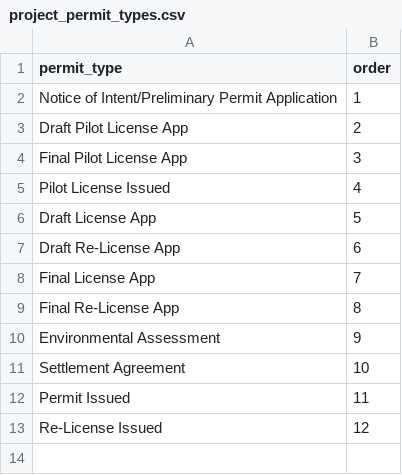
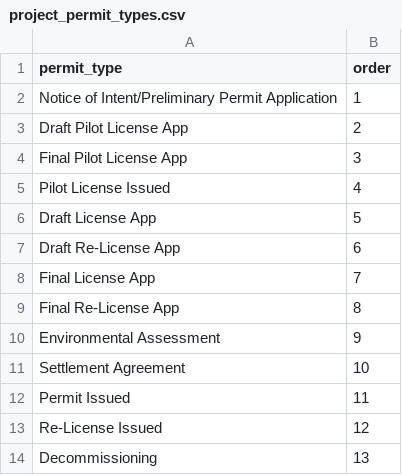
Before and after one commit to marineenergy/apps, a CSV file: data/project_permit_types.csv, drawn as a sheet.

```diff
--- a/data/project_permit_types.csv
+++ b/data/project_permit_types.csv
@@ -13 +13,2 @@ Permit Issued,11
 Re-License Issued,12
+Decommissioning,13
```
Also changed, not shown: data/project_permits.csv, data/project_sites.csv, 2 other files.
